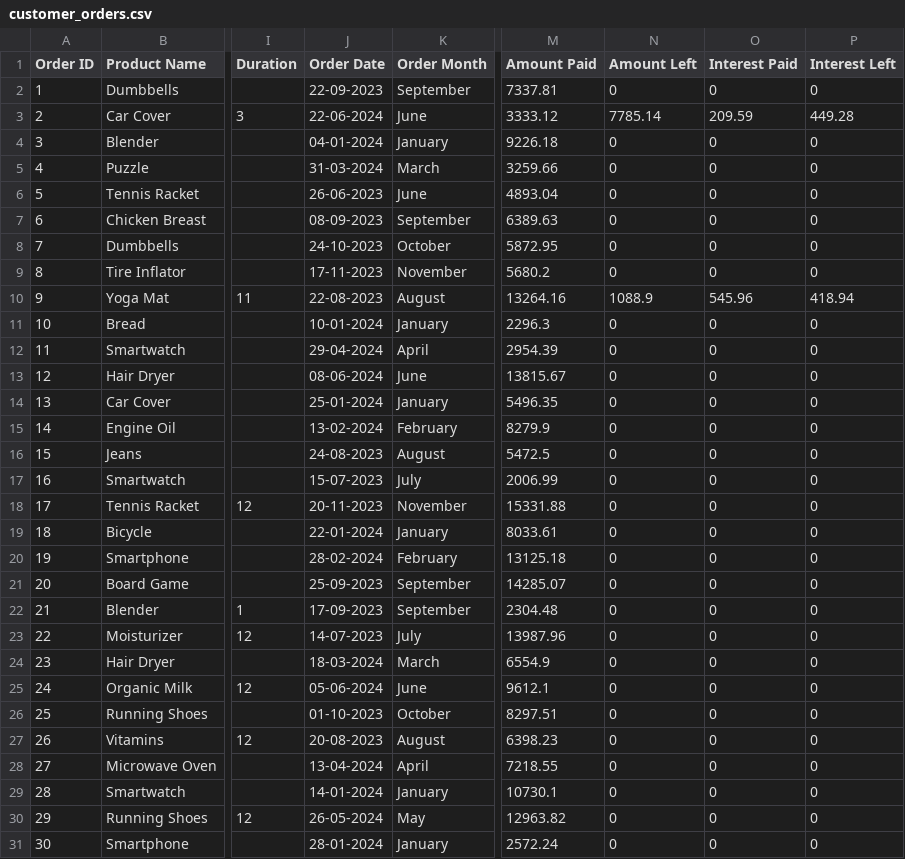
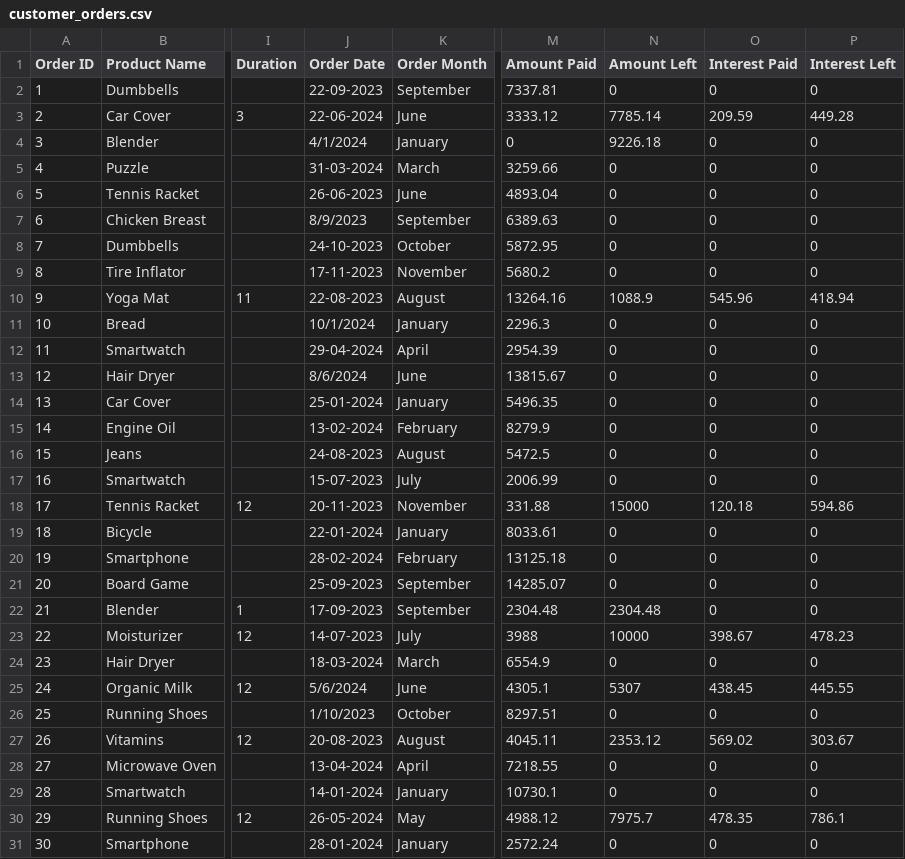
Before and after one commit to AkanshuAich/Amazon, a CSV file: startbootstrap-sb-admin-2-gh-pages/startbootstrap-sb-admin-2-gh-pages/customer_orders.csv, drawn as a sheet; only a part is shown, gaps mark what is left out; the diff covers the shown part only; the diff names each change by its address in the sheet, - before the commit and + after, or states it on an @@ line.

Commit message:
change in customer_order.csv

```diff
--- a/startbootstrap-sb-admin-2-gh-pages/startbootstrap-sb-admin-2-gh-pages/customer_orders.csv
+++ b/startbootstrap-sb-admin-2-gh-pages/startbootstrap-sb-admin-2-gh-pages/customer_orders.csv
-J4 (Order Date): 04-01-2024
+J4 (Order Date): 4/1/2024
-M4 (Amount Paid): 9226.18
+M4 (Amount Paid): 0
-N4 (Amount Left): 0
+N4 (Amount Left): 9226.18
-J7 (Order Date): 08-09-2023
+J7 (Order Date): 8/9/2023
-J11 (Order Date): 10-01-2024
+J11 (Order Date): 10/1/2024
-J13 (Order Date): 08-06-2024
+J13 (Order Date): 8/6/2024
-M18 (Amount Paid): 15331.88
+M18 (Amount Paid): 331.88
-N18 (Amount Left): 0
+N18 (Amount Left): 15000
-O18 (Interest Paid): 0
+O18 (Interest Paid): 120.18
-P18 (Interest Left): 0
+P18 (Interest Left): 594.86
-N22 (Amount Left): 0
+N22 (Amount Left): 2304.48
-M23 (Amount Paid): 13987.96
+M23 (Amount Paid): 3988
-N23 (Amount Left): 0
+N23 (Amount Left): 10000
-O23 (Interest Paid): 0
+O23 (Interest Paid): 398.67
-P23 (Interest Left): 0
+P23 (Interest Left): 478.23
-J25 (Order Date): 05-06-2024
+J25 (Order Date): 5/6/2024
-M25 (Amount Paid): 9612.1
+M25 (Amount Paid): 4305.1
-N25 (Amount Left): 0
+N25 (Amount Left): 5307
-O25 (Interest Paid): 0
+O25 (Interest Paid): 438.45
-P25 (Interest Left): 0
+P25 (Interest Left): 445.55
-J26 (Order Date): 01-10-2023
+J26 (Order Date): 1/10/2023
-M27 (Amount Paid): 6398.23
+M27 (Amount Paid): 4045.11
-N27 (Amount Left): 0
+N27 (Amount Left): 2353.12
-O27 (Interest Paid): 0
+O27 (Interest Paid): 569.02
-P27 (Interest Left): 0
+P27 (Interest Left): 303.67
-M30 (Amount Paid): 12963.82
+M30 (Amount Paid): 4988.12
-N30 (Amount Left): 0
+N30 (Amount Left): 7975.7
-O30 (Interest Paid): 0
+O30 (Interest Paid): 478.35
-P30 (Interest Left): 0
+P30 (Interest Left): 786.1
```
Also changed, not shown: 32 edited cells elsewhere in this file.
